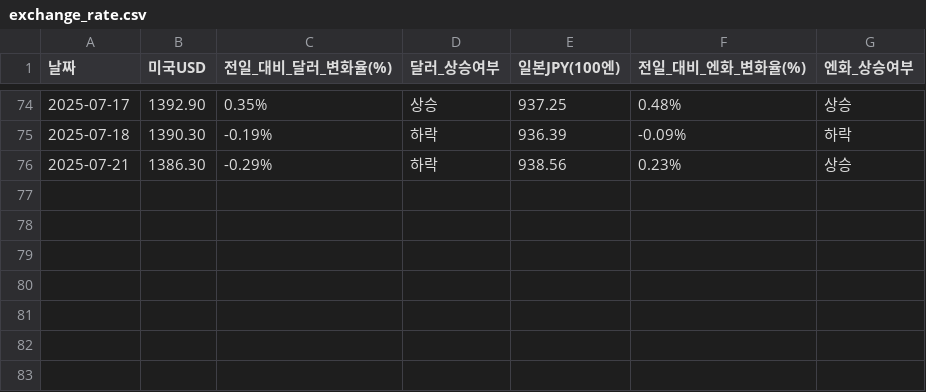
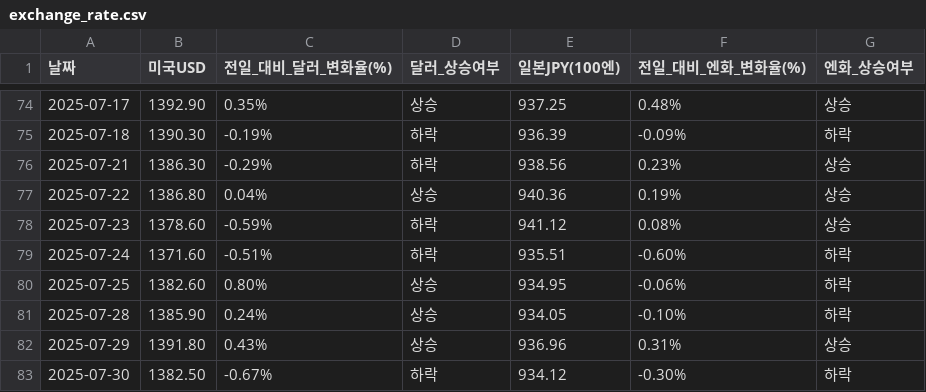
Before and after one commit to YMDarkness/Web_Crawling, a CSV file: market_index/exchange_rate.csv, drawn as a sheet; only a part is shown, gaps mark what is left out.

Commit message:
엔-달러 환율

```diff
--- a/market_index/exchange_rate.csv
+++ b/market_index/exchange_rate.csv
@@ -76 +76,8 @@
 2025-07-21,1386.30,-0.29%,하락,938.56,0.23%,상승
+2025-07-22,1386.80,0.04%,상승,940.36,0.19%,상승
+2025-07-23,1378.60,-0.59%,하락,941.12,0.08%,상승
+2025-07-24,1371.60,-0.51%,하락,935.51,-0.60%,하락
+2025-07-25,1382.60,0.80%,상승,934.95,-0.06%,하락
+2025-07-28,1385.90,0.24%,상승,934.05,-0.10%,하락
+2025-07-29,1391.80,0.43%,상승,936.96,0.31%,상승
+2025-07-30,1382.50,-0.67%,하락,934.12,-0.30%,하락
```
